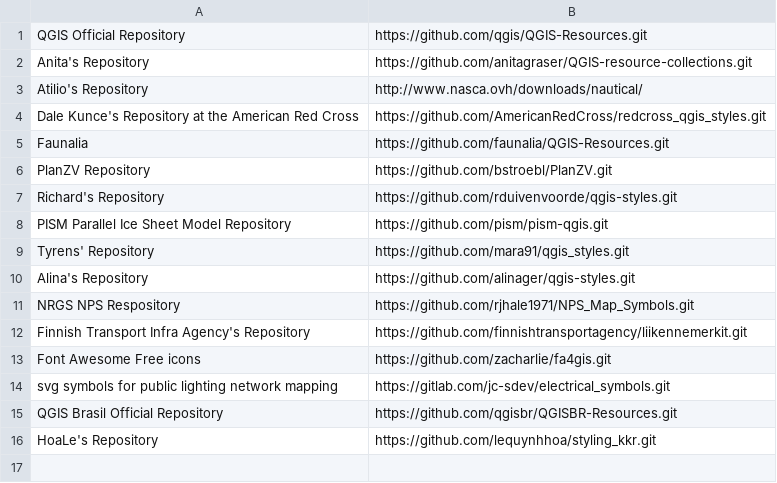
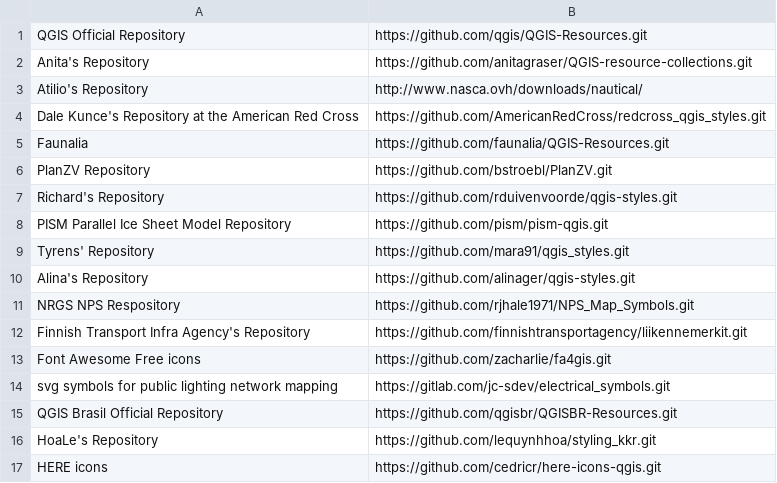
Before and after one commit to qgis/QGIS-Resources, a CSV file: directory.csv, drawn as a sheet; the diff names each change by its address in the sheet, - before the commit and + after, or states it on an @@ line.

Commit message:
Update directory.csv
Added my repackaging of the HERE icons (original: https://github.com/heremaps/here-icons)

```diff
--- a/directory.csv
+++ b/directory.csv
+row 17: HERE icons | https://github.com/cedricr/here-icons-qgis.git
```
